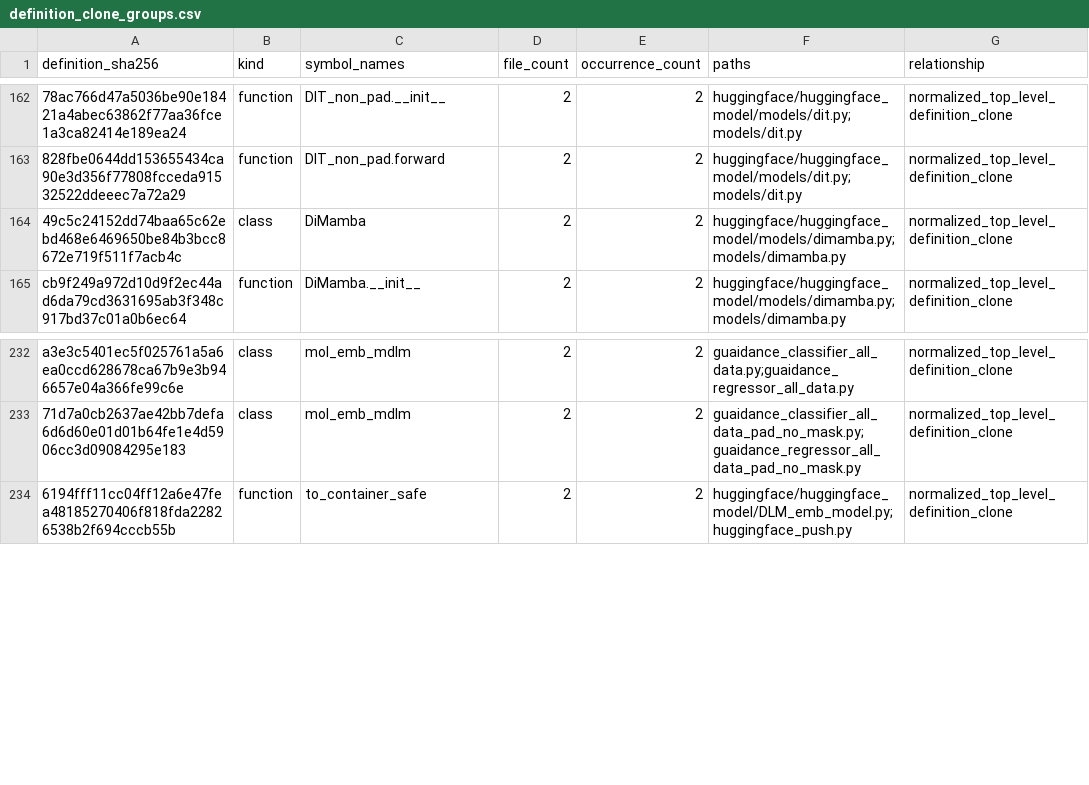
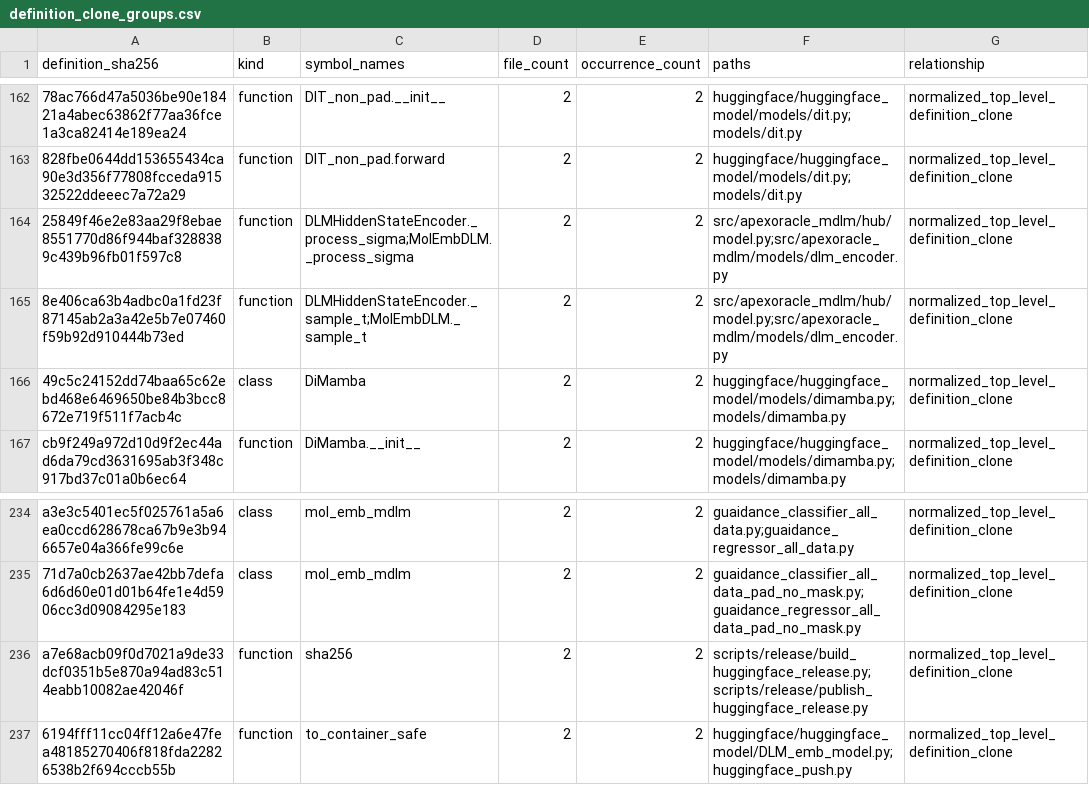
Before and after one commit to DragonDescentZerotsu/ApexOracle-MDLM, a CSV file: reproducibility/definition_clone_groups.csv, drawn as a sheet; only a part is shown, gaps mark what is left out; the diff names each change by its address in the sheet, - before the commit and + after, or states it on an @@ line.

```diff
--- a/reproducibility/definition_clone_groups.csv
+++ b/reproducibility/definition_clone_groups.csv
+row 164: 25849f46e2e83aa29f8ebae8551770d86f944baf3288389c439b96fb01f597c8 | function | DLMHiddenStateEncoder._process_sigma;MolEmbDLM._process_sigma | 2 | 2 | src/apexoracle_mdlm/hub/model.py;src/apexoracle_mdlm/models/dlm_encoder.py | normalized_top_level_definition_clone
+row 165: 8e406ca63b4adbc0a1fd23f87145ab2a3a42e5b7e07460f59b92d910444b73ed | function | DLMHiddenStateEncoder._sample_t;MolEmbDLM._sample_t | 2 | 2 | src/apexoracle_mdlm/hub/model.py;src/apexoracle_mdlm/models/dlm_encoder.py | normalized_top_level_definition_clone
+row 236: a7e68acb09f0d7021a9de33dcf0351b5e870a94ad83c514eabb10082ae42046f | function | sha256 | 2 | 2 | scripts/release/build_huggingface_release.py;scripts/release/publish_huggingface_release.py | normalized_top_level_definition_clone
```
Also changed, not shown: reproducibility/code_asset_ledger.csv, reproducibility/code_dependency_edges.csv, 22 other files.
